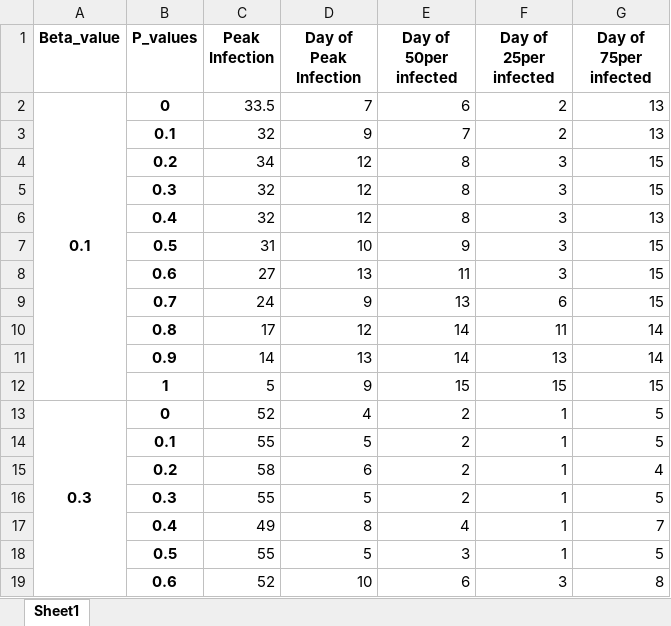
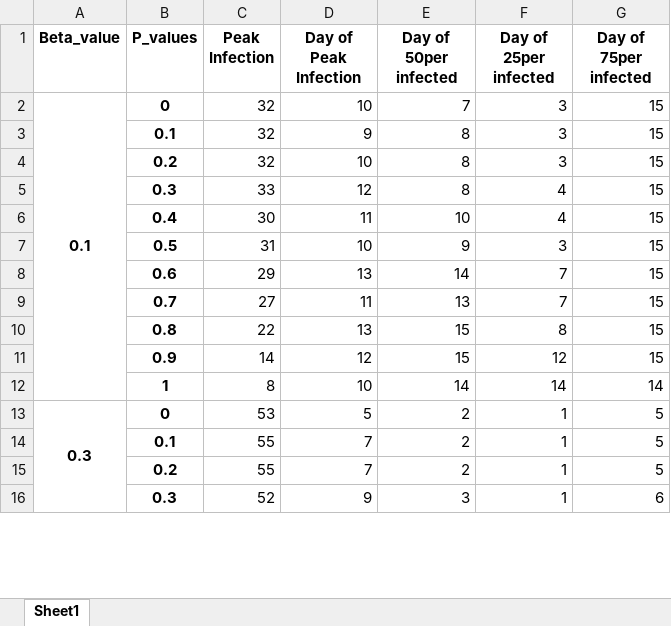
Before and after one commit to mrudulbhanu/Stochastic-Covid-Sim, an Excel workbook: WIP/Adding_vaccination/output.xlsx, sheet Sheet1, drawn as a sheet; only a part is shown; values as stored, in another font and other column widths than the file's, no borders; removed rows and columns are numbered as before the commit, all else as after; the diff covers the shown part only; the diff names each change by its address in the sheet, - before the commit and + after, or states it on an @@ line.

```diff
--- a/WIP/Adding_vaccination/output.xlsx (sheet Sheet1)
+++ b/WIP/Adding_vaccination/output.xlsx (sheet Sheet1)
-row 2: 0.1 | 0 | 33.5 | 7 | 6 | 2 | 13
-row 3:  | 0.1 | 32 | 9 | 7 | 2 | 13
+row 2: 0.1 | 0 | 32 | 10 | 7 | 3 | 15
+row 3:  | 0.1 | 32 | 9 | 8 | 3 | 15
-C4 (Peak Infection): 34
+C4 (Peak Infection): 32
-D4 (Day of Peak Infection): 12
+D4 (Day of Peak Infection): 10
-C5 (Peak Infection): 32
+C5 (Peak Infection): 33
-F5 (Day of 25per infected): 3
+F5 (Day of 25per infected): 4
-row 6:  | 0.4 | 32 | 12 | 8 | 3 | 13
+row 6:  | 0.4 | 30 | 11 | 10 | 4 | 15
-C8 (Peak Infection): 27
+C8 (Peak Infection): 29
-E8 (Day of 50per infected): 11
+E8 (Day of 50per infected): 14
-F8 (Day of 25per infected): 3
+F8 (Day of 25per infected): 7
-C9 (Peak Infection): 24
+C9 (Peak Infection): 27
-D9 (Day of Peak Infection): 9
+D9 (Day of Peak Infection): 11
-F9 (Day of 25per infected): 6
+F9 (Day of 25per infected): 7
-row 10:  | 0.8 | 17 | 12 | 14 | 11 | 14
-row 11:  | 0.9 | 14 | 13 | 14 | 13 | 14
-row 12:  | 1 | 5 | 9 | 15 | 15 | 15
+row 10:  | 0.8 | 22 | 13 | 15 | 8 | 15
+row 11:  | 0.9 | 14 | 12 | 15 | 12 | 15
+row 12:  | 1 | 8 | 10 | 14 | 14 | 14
-C13 (Peak Infection): 52
+C13 (Peak Infection): 53
-D13 (Day of Peak Infection): 4
+D13 (Day of Peak Infection): 5
-D14 (Day of Peak Infection): 5
+D14 (Day of Peak Infection): 7
-row 15:  | 0.2 | 58 | 6 | 2 | 1 | 4
-B15 (P_values): 0.3
+B15 (P_values): 0.2
-D15 (Day of Peak Infection): 5
+D15 (Day of Peak Infection): 7
-row 17:  | 0.4 | 49 | 8 | 4 | 1 | 7
-row 18:  | 0.5 | 55 | 5 | 3 | 1 | 5
-row 19:  | 0.6 | 52 | 10 | 6 | 3 | 8
+row 16:  | 0.3 | 52 | 9 | 3 | 1 | 6
```
Also changed, not shown: 5 added rows, 2 removed rows and 4 edited cells elsewhere in this sheet, 23 other files.
